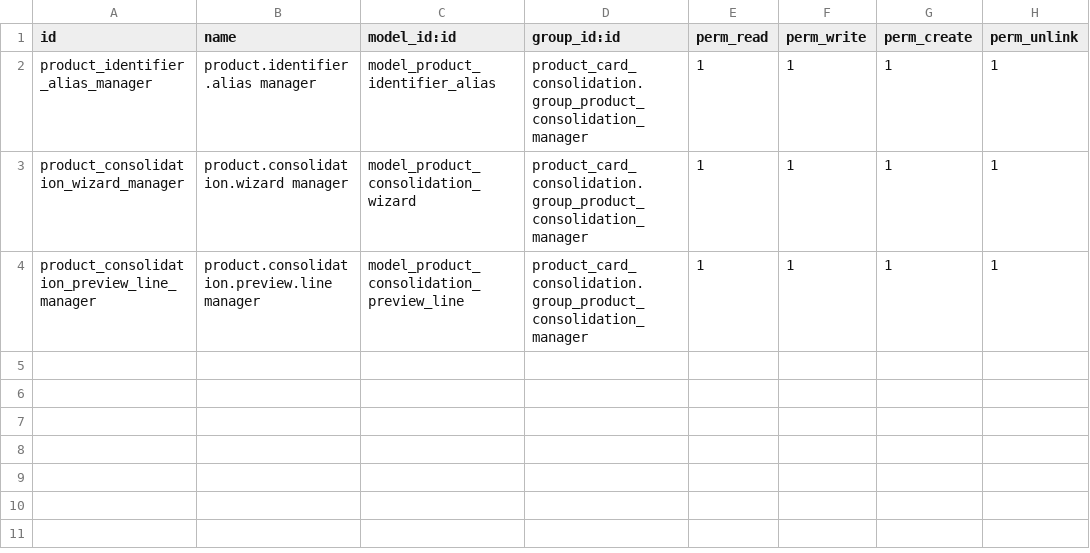
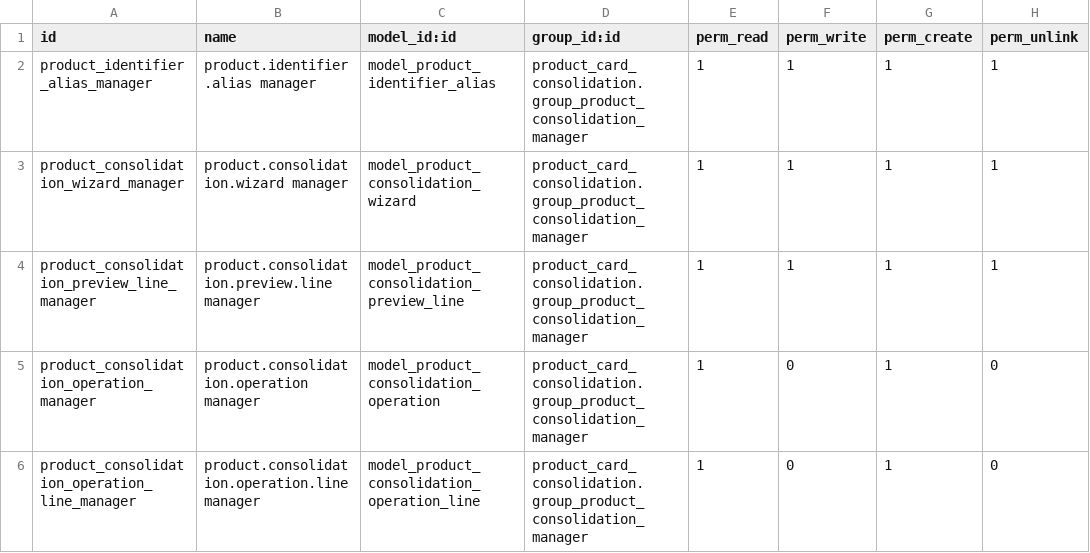
Before and after one commit to odoo-jewelry/marshal-tire, a CSV file: main/product_card_consolidation/security/ir.model.access.csv, drawn as a sheet.

Commit message:
merge-product-history

```diff
--- a/main/product_card_consolidation/security/ir.model.access.csv
+++ b/main/product_card_consolidation/security/ir.model.access.csv
@@ -4 +4,3 @@ product_consolidation_wizard_manager,product.consolidation.wizard manager,model_
 product_consolidation_preview_line_manager,product.consolidation.preview.line manager,model_product_consolidation_preview_line,product_card_consolidation.group_product_consolidation_manager,1,1,1,1
+product_consolidation_operation_manager,product.consolidation.operation manager,model_product_consolidation_operation,product_card_consolidation.group_product_consolidation_manager,1,0,1,0
+product_consolidation_operation_line_manager,product.consolidation.operation.line manager,model_product_consolidation_operation_line,product_card_consolidation.group_product_consolidation_manager,1,0,1,0
```
Also changed, not shown: 59 other files.
